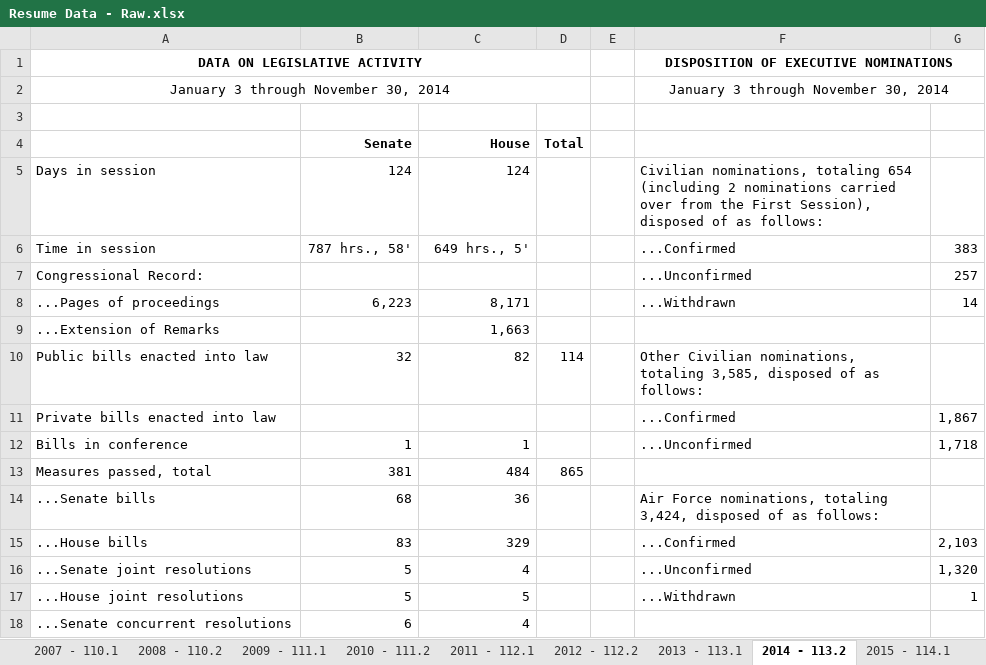
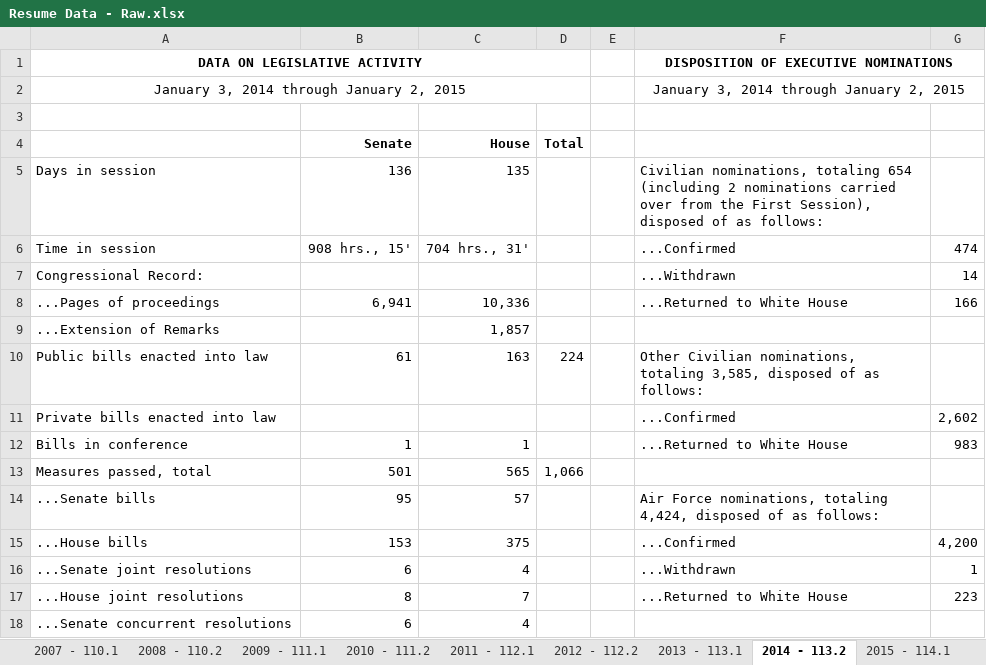
Before and after one commit to tamimcm416/congressional_activity, an Excel workbook: data/Resume Data - Raw.xlsx, sheet 2014 - 113.2, drawn as a sheet; only a part is shown; values as stored, in another font and other column widths than the file's, no borders; removed rows and columns are numbered as before the commit, all else as after; the diff covers the shown part only; the diff names each change by its address in the sheet, - before the commit and + after, or states it on an @@ line.

```diff
--- a/data/Resume Data - Raw.xlsx (sheet 2014 - 113.2)
+++ b/data/Resume Data - Raw.xlsx (sheet 2014 - 113.2)
-row 2: January 3 through November 30, 2014 |  |  |  |  | January 3 through November 30, 2014
+row 2: January 3, 2014 through January 2, 2015 |  |  |  |  | January 3, 2014 through January 2, 2015
-B5 (Senate): 124
+B5 (Senate): 136
-C5 (House): 124
+C5 (House): 135
-B6 (Senate): 787 hrs., 58'
+B6 (Senate): 908 hrs., 15'
-C6 (House): 649 hrs., 5'
+C6 (House): 704 hrs., 31'
-G6: 383
+G6: 474
-F7: ...Unconfirmed
+F7: ...Withdrawn
-G7: 257
+G7: 14
-row 8: ...Pages of proceedings | 6,223 | 8,171 |  |  | ...Withdrawn | 14
+row 8: ...Pages of proceedings | 6,941 | 10,336 |  |  | ...Returned to White House | 166
-C9 (House): 1,663
+C9 (House): 1,857
-B10 (Senate): 32
+B10 (Senate): 61
-C10 (House): 82
+C10 (House): 163
-D10 (Total): 114
+D10 (Total): 224
-G11: 1,867
+G11: 2,602
-F12: ...Unconfirmed
+F12: ...Returned to White House
-G12: 1,718
+G12: 983
-row 13: Measures passed, total | 381 | 484 | 865
+row 13: Measures passed, total | 501 | 565 | 1,066
-B14 (Senate): 68
+B14 (Senate): 95
-C14 (House): 36
+C14 (House): 57
-F14: …nominations, totaling 3,424, disposed of…
+F14: …nominations, totaling 4,424, disposed of…
-B15 (Senate): 83
+B15 (Senate): 153
-C15 (House): 329
+C15 (House): 375
-G15: 2,103
+G15: 4,200
-B16 (Senate): 5
+B16 (Senate): 6
-F16: ...Unconfirmed
+F16: ...Withdrawn
-G16: 1,320
+G16: 1
-row 17: ...House joint resolutions | 5 | 5 |  |  | ...Withdrawn | 1
+row 17: ...House joint resolutions | 8 | 7 |  |  | ...Returned to White House | 223
```
Also changed, not shown: 3 added rows, 3 removed rows and 38 edited cells elsewhere in this sheet, sheet 2012 - 112.2, sheet 2009 - 111.1, sheet 2017 - 115.1, sheet 2015 - 114.1, sheet 2013 - 113.1, sheet 2018 - 115.2, 28 more sheets, data/Resume Data - Scrubbed.xlsx.
